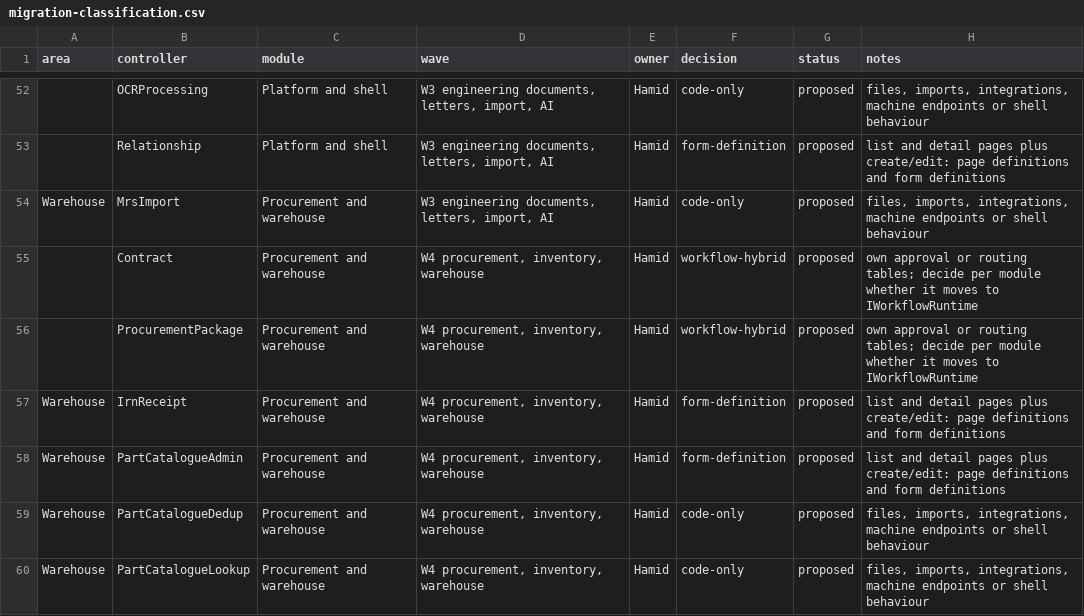
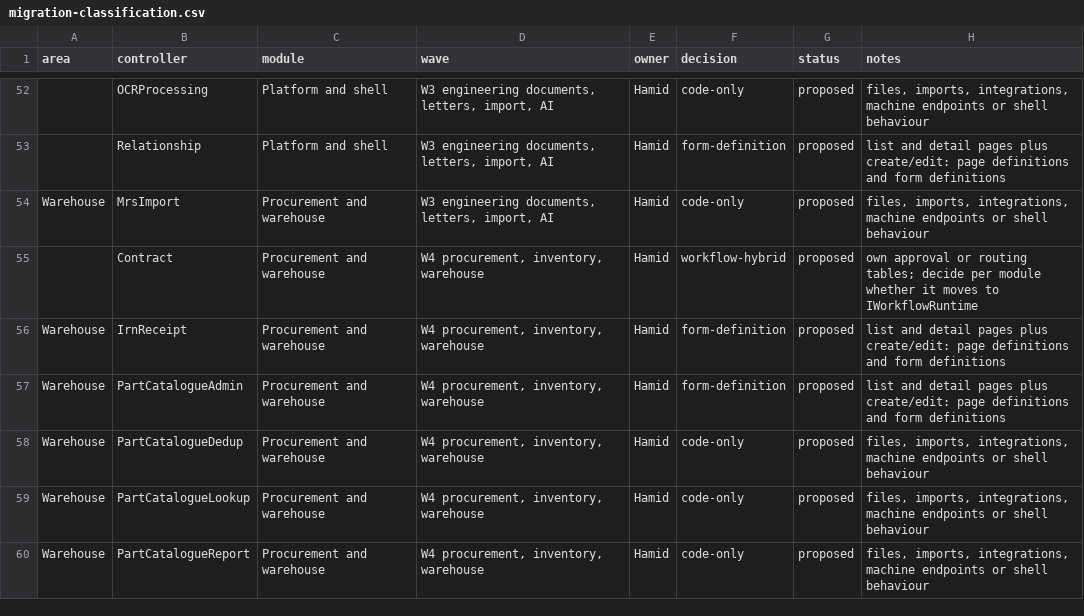
Before and after one commit to atapems-tech/PEMS, a CSV file: plan/migration-classification.csv, drawn as a sheet; only a part is shown, gaps mark what is left out; the shorter side is filled out with more unchanged rows.

```diff
--- a/plan/migration-classification.csv
+++ b/plan/migration-classification.csv
@@ -55,3 +55,2 @@ Warehouse,MrsImport,Procurement and warehouse,"W3 engineering documents, letters
 ,Contract,Procurement and warehouse,"W4 procurement, inventory, warehouse",Hamid,workflow-hybrid,proposed,own approval or routing tables; decide per module whether it moves to IWorkflowRuntime
-,ProcurementPackage,Procurement and warehouse,"W4 procurement, inventory, warehouse",Hamid,workflow-hybrid,proposed,own approval or routing tables; decide per module whether it moves to IWorkflowRuntime
 Warehouse,IrnReceipt,Procurement and warehouse,"W4 procurement, inventory, warehouse",Hamid,form-definition,proposed,list and detail pages plus create/edit: page definitions and form definitions
```
Also changed, not shown: 52 other files.
